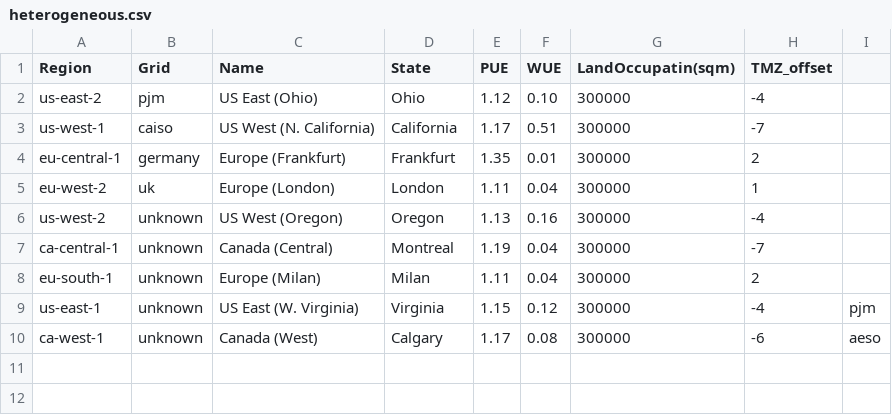
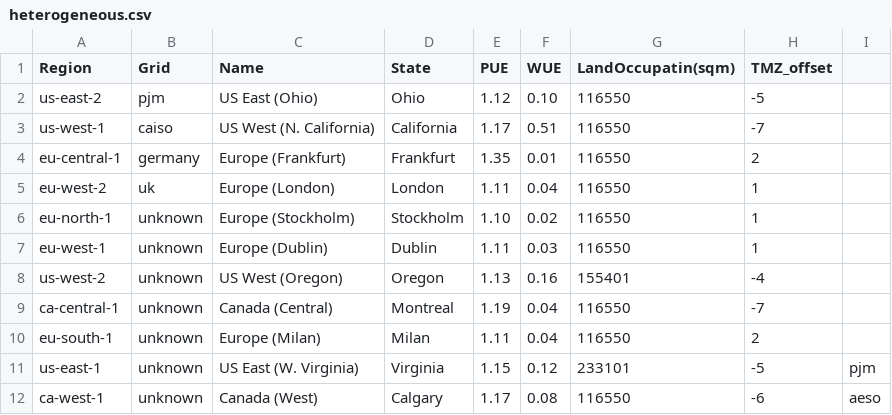
Before and after one commit to attennig/CaWaLand, a CSV file: data/providers/aws/heterogeneous.csv, drawn as a sheet.

```diff
--- a/data/providers/aws/heterogeneous.csv
+++ b/data/providers/aws/heterogeneous.csv
@@ -1,10 +1,12 @@
 Region;Grid;Name;State;PUE;WUE;LandOccupatin(sqm);TMZ_offset
-us-east-2;pjm;US East (Ohio);Ohio;1.12;0.10;300000;-4
-us-west-1;caiso;US West (N. California);California;1.17;0.51;300000;-7
-eu-central-1;germany;Europe (Frankfurt);Frankfurt;1.35;0.01;300000;2
-eu-west-2;uk;Europe (London);London;1.11;0.04;300000;1
-us-west-2;unknown;US West (Oregon);Oregon;1.13;0.16;300000;-4
-ca-central-1;unknown;Canada (Central);Montreal;1.19;0.04;300000;-7
-eu-south-1;unknown;Europe (Milan);Milan;1.11;0.04;300000;2
-us-east-1;unknown;US East (W. Virginia);Virginia;1.15;0.12;300000;-4;pjm
-ca-west-1;unknown;Canada (West);Calgary;1.17;0.08;300000;-6;aeso
+us-east-2;pjm;US East (Ohio);Ohio;1.12;0.10;116550;-5
+us-west-1;caiso;US West (N. California);California;1.17;0.51;116550;-7
+eu-central-1;germany;Europe (Frankfurt);Frankfurt;1.35;0.01;116550;2
+eu-west-2;uk;Europe (London);London;1.11;0.04;116550;1
+eu-north-1;unknown;Europe (Stockholm);Stockholm;1.10;0.02;116550;1
+eu-west-1;unknown;Europe (Dublin);Dublin;1.11;0.03;116550;1
+us-west-2;unknown;US West (Oregon);Oregon;1.13;0.16;155401;-4
+ca-central-1;unknown;Canada (Central);Montreal;1.19;0.04;116550;-7
+eu-south-1;unknown;Europe (Milan);Milan;1.11;0.04;116550;2
+us-east-1;unknown;US East (W. Virginia);Virginia;1.15;0.12;233101;-5;pjm
+ca-west-1;unknown;Canada (West);Calgary;1.17;0.08;116550;-6;aeso
```
Also changed, not shown: data/providers/aws/homogeneous.csv, 12 other files.
